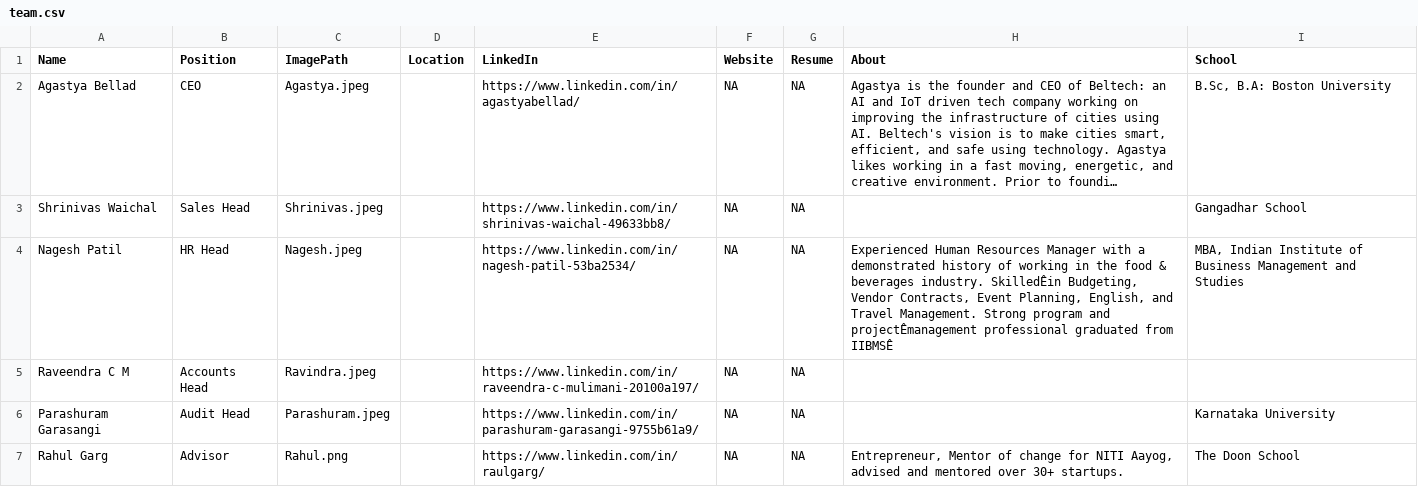
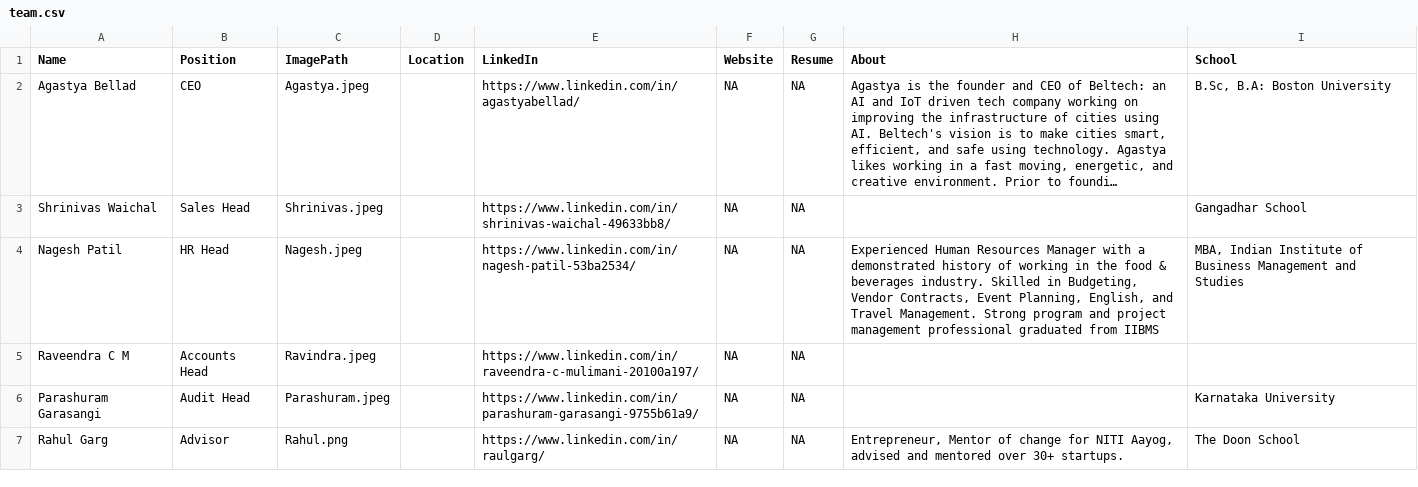
Before and after one commit to AbhinavThukral97/Beltech, a CSV file: team/team.csv, drawn as a sheet; long unchanged cells end in …; the diff names each change by its address in the sheet, - before the commit and + after, or states it on an @@ line.

Commit message:
Update team.csv

```diff
--- a/team/team.csv
+++ b/team/team.csv
-H4 (About): …beverages industry. SkilledÊin Budgeting, Vendor Contracts, Event Planning, English, and Travel Management. Strong program and projectÊmanagement professional graduated from IIBMSÊ
+H4 (About): …beverages industry. Skilled in Budgeting, Vendor Contracts, Event Planning, English, and Travel Management. Strong program and project management professional graduated from IIBMS
```
